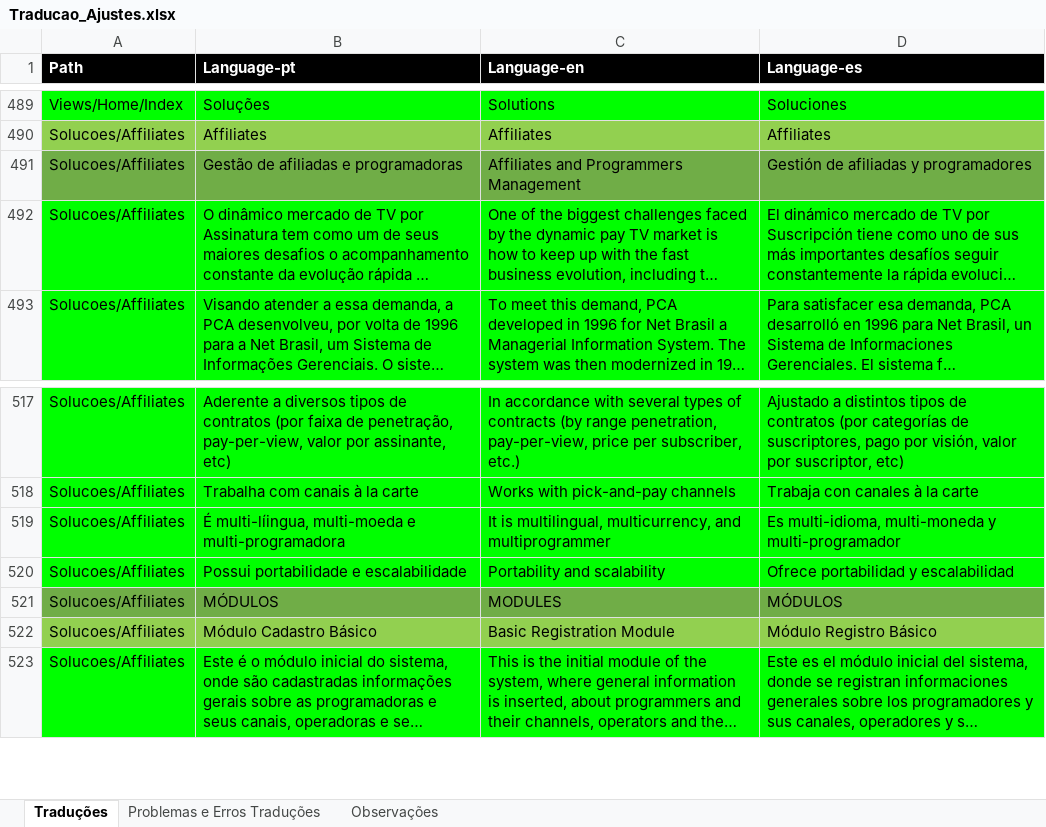
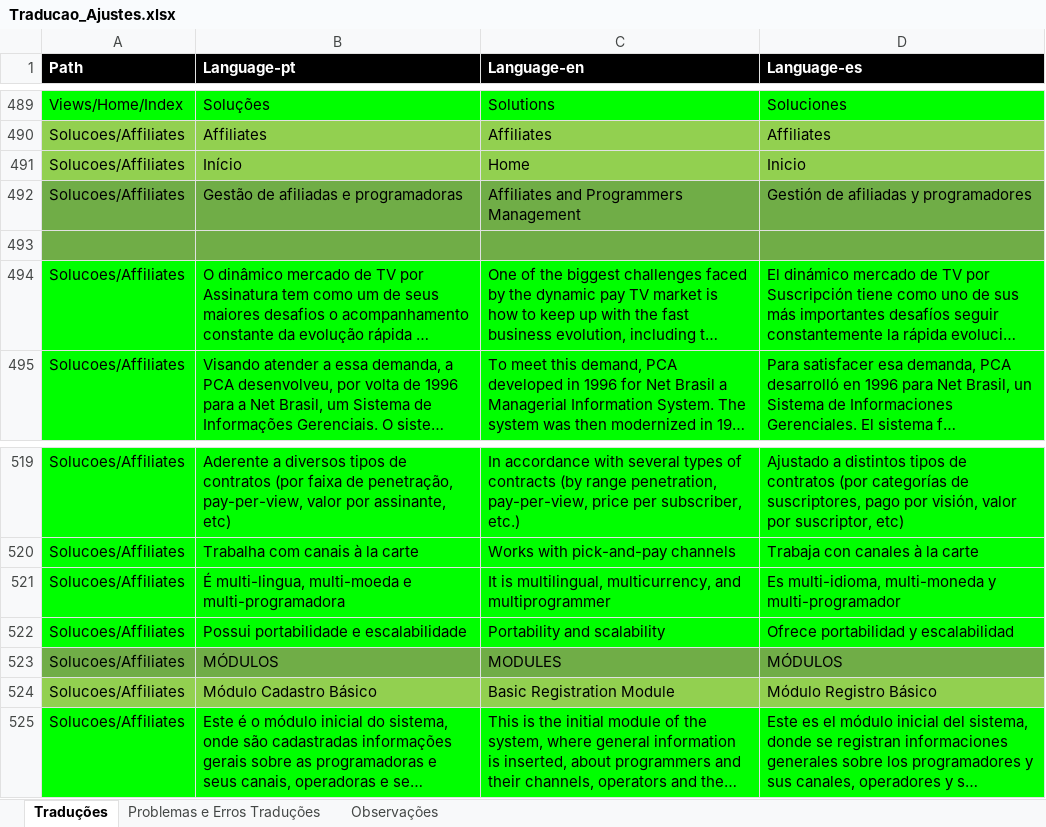
Before and after one commit to Murasakin/traducao-excel, an Excel workbook: Traducao_Ajustes.xlsx, sheet Traduções, drawn as a sheet; only a part is shown, gaps mark what is left out; long unchanged cells end in …; values as stored, in another font and other column widths than the file's, no borders; addresses are those after the commit; the diff names each change by its address in the sheet, - before the commit and + after, or states it on an @@ line.

Commit message:
Adicionado Soluções/Affiliate

```diff
--- a/Traducao_Ajustes.xlsx (sheet Traduções)
+++ b/Traducao_Ajustes.xlsx (sheet Traduções)
+row 491: Solucoes/Affiliates | Início | Home | Inicio
+row 493: (empty)
-B521 (Language-pt): É multi-líingua, multi-moeda e…
+B521 (Language-pt): É multi-lingua, multi-moeda e…
```
